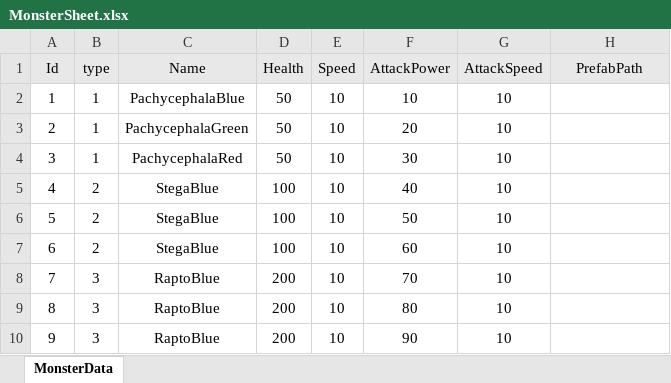
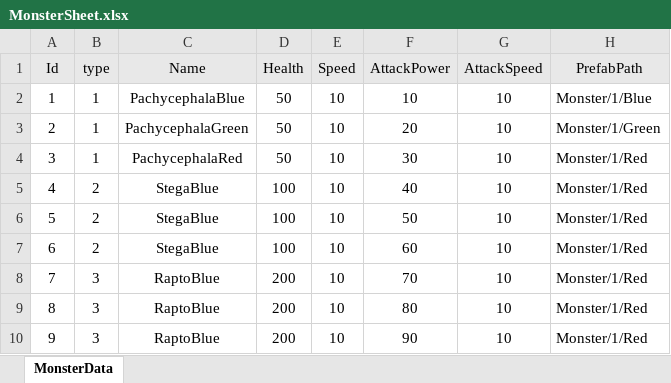
Before and after one commit to 1suyb/Survival, an Excel workbook: Survival/Assets/Excel/MonsterSheet.xlsx, sheet MonsterData, drawn as a sheet; values as stored, in another font and other column widths than the file's, no borders; the diff names each change by its address in the sheet, - before the commit and + after, or states it on an @@ line.

```diff
--- a/Survival/Assets/Excel/MonsterSheet.xlsx (sheet MonsterData)
+++ b/Survival/Assets/Excel/MonsterSheet.xlsx (sheet MonsterData)
-H2 (PrefabPath): (empty)
+H2 (PrefabPath): Monster/1/Blue
-H3 (PrefabPath): (empty)
+H3 (PrefabPath): Monster/1/Green
-H4:H10 (PrefabPath): (empty)
+H4:H10 (PrefabPath): Monster/1/Red
```
Also changed, not shown: 28 other files.
